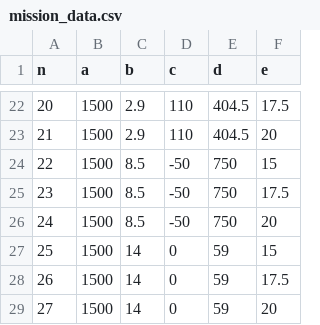
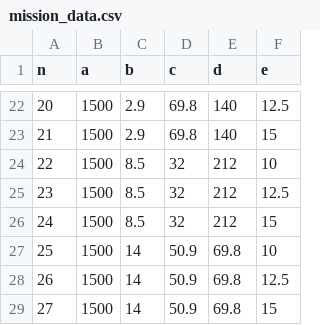
Before and after one commit to armandoBringas/tubing_ANSYS, a CSV file: APDL/mission_data.csv, drawn as a sheet; only a part is shown, gaps mark what is left out; the diff covers the shown part only.

```diff
--- a/APDL/mission_data.csv
+++ b/APDL/mission_data.csv
@@ -22,8 +22,8 @@
-20,1500,2.9,110,404.5,17.5
-21,1500,2.9,110,404.5,20
-22,1500,8.5,-50,750,15
-23,1500,8.5,-50,750,17.5
-24,1500,8.5,-50,750,20
-25,1500,14,0,59,15
-26,1500,14,0,59,17.5
-27,1500,14,0,59,20
+20,1500,2.9,69.8,140,12.5
+21,1500,2.9,69.8,140,15
+22,1500,8.5,32,212,10
+23,1500,8.5,32,212,12.5
+24,1500,8.5,32,212,15
+25,1500,14,50.9,69.8,10
+26,1500,14,50.9,69.8,12.5
+27,1500,14,50.9,69.8,15
```
Also changed, not shown: 66 edited cells elsewhere in this file, 2 other files.
